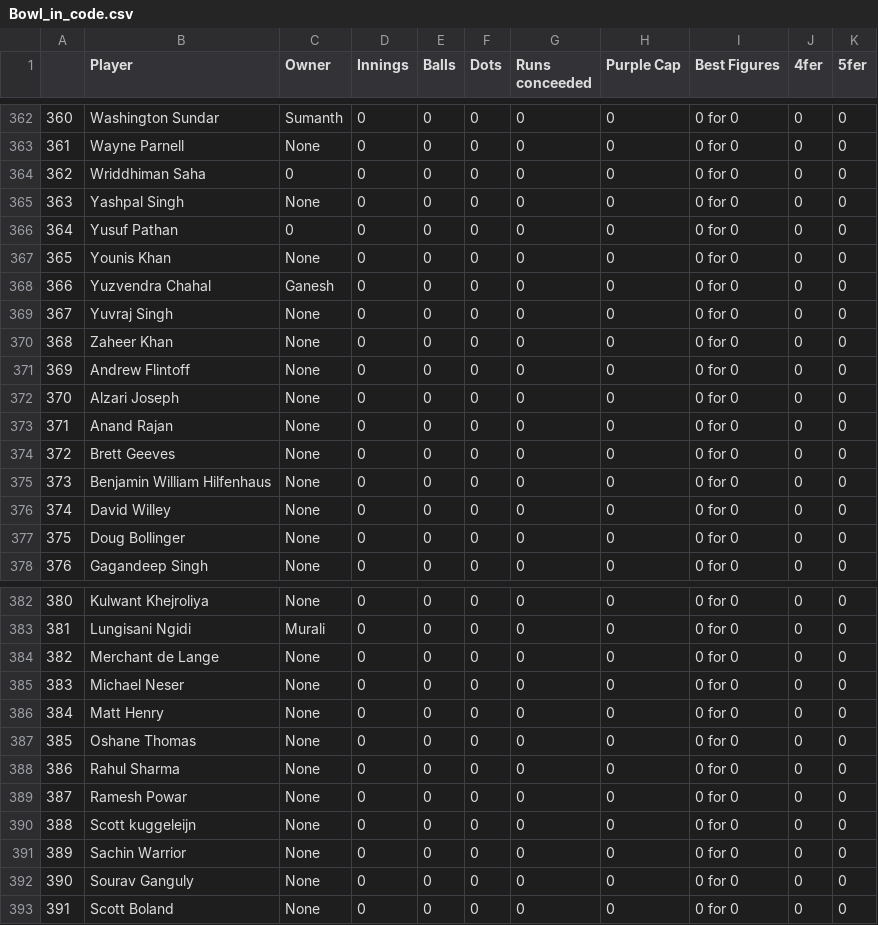
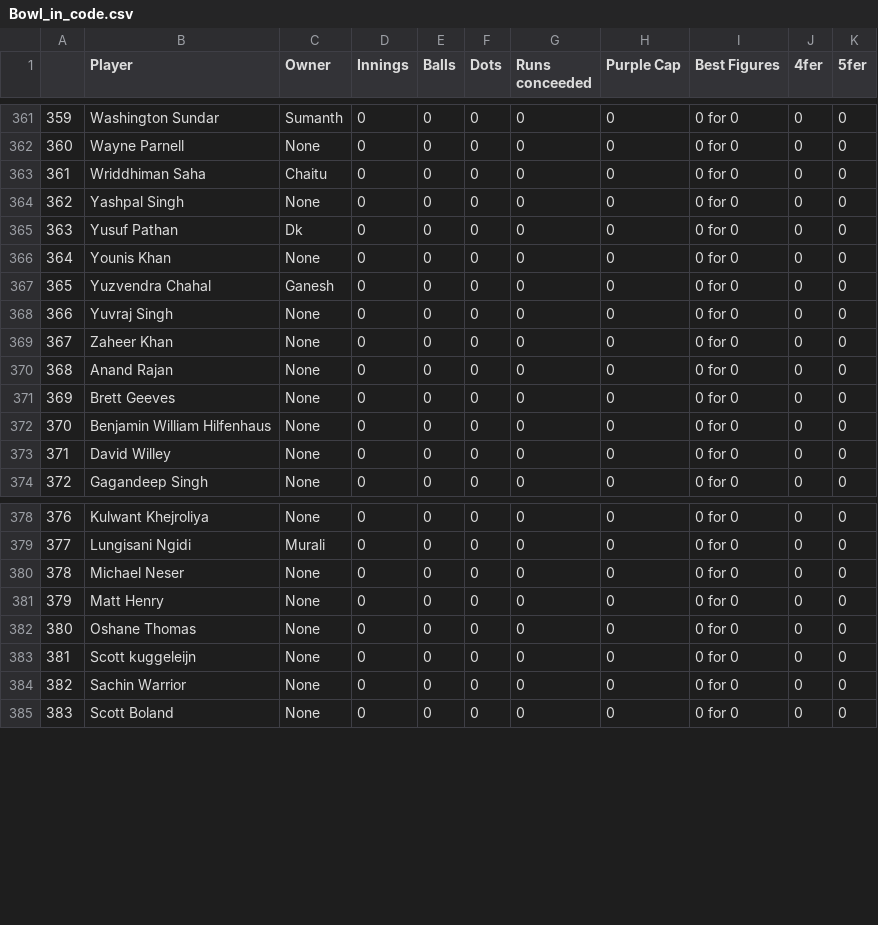
Before and after one commit to gvsairahul/4vs4simulator, a CSV file: Stats/Bowl_in_code.csv, drawn as a sheet; only a part is shown, gaps mark what is left out; removed rows and columns are numbered as before the commit, all else as after; the diff covers the shown part only; the diff names each change by its address in the sheet, - before the commit and + after, or states it on an @@ line.

```diff
--- a/Stats/Bowl_in_code.csv
+++ b/Stats/Bowl_in_code.csv
@@ column A renumbered from row 238 down @@
-C363 (Owner): 0
+C363 (Owner): Chaitu
-C365 (Owner): 0
+C365 (Owner): Dk
-row 371: 369 | Andrew Flintoff | None | 0 | 0 | 0 | 0 | 0 | 0 for 0 | 0 | 0
-row 372: 370 | Alzari Joseph | None | 0 | 0 | 0 | 0 | 0 | 0 for 0 | 0 | 0
-row 377: 375 | Doug Bollinger | None | 0 | 0 | 0 | 0 | 0 | 0 for 0 | 0 | 0
-row 384: 382 | Merchant de Lange | None | 0 | 0 | 0 | 0 | 0 | 0 for 0 | 0 | 0
-row 388: 386 | Rahul Sharma | None | 0 | 0 | 0 | 0 | 0 | 0 for 0 | 0 | 0
-row 389: 387 | Ramesh Powar | None | 0 | 0 | 0 | 0 | 0 | 0 for 0 | 0 | 0
-row 392: 390 | Sourav Ganguly | None | 0 | 0 | 0 | 0 | 0 | 0 for 0 | 0 | 0
```
Also changed, not shown: 1 removed row and 24 edited cells elsewhere in this file, Stats/Bat_in_code.csv, Teams/Data_for_simulation - Player1.csv, 4 other files.
